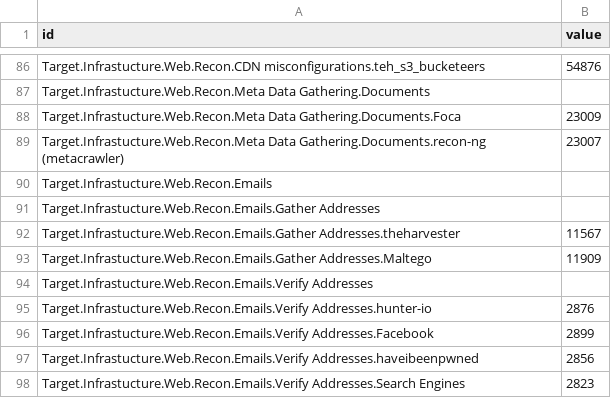
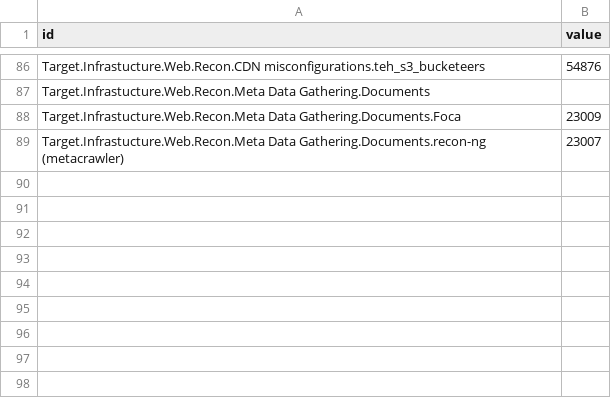
Before and after one commit to dynamicparallax/dynamicparallax.github.io, a CSV file: pages/flare.csv, drawn as a sheet; only a part is shown, gaps mark what is left out; the diff names each change by its address in the sheet, - before the commit and + after, or states it on an @@ line.

Commit message:
Update flare.csv

```diff
--- a/pages/flare.csv
+++ b/pages/flare.csv
-row 90: Target.Infrastucture.Web.Recon.Emails
-row 91: Target.Infrastucture.Web.Recon.Emails.Gather Addresses
-row 92: Target.Infrastucture.Web.Recon.Emails.Gather Addresses.theharvester | 11567
-row 93: Target.Infrastucture.Web.Recon.Emails.Gather Addresses.Maltego | 11909
-row 94: Target.Infrastucture.Web.Recon.Emails.Verify Addresses
-row 95: Target.Infrastucture.Web.Recon.Emails.Verify Addresses.hunter-io | 2876
-row 96: Target.Infrastucture.Web.Recon.Emails.Verify Addresses.Facebook | 2899
-row 97: Target.Infrastucture.Web.Recon.Emails.Verify Addresses.haveibeenpwned | 2856
-row 98: Target.Infrastucture.Web.Recon.Emails.Verify Addresses.Search Engines | 2823
```
